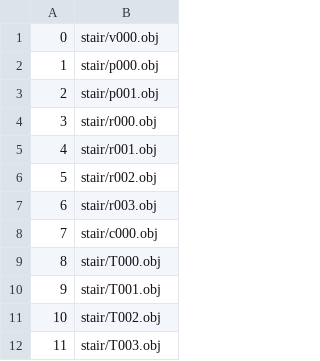
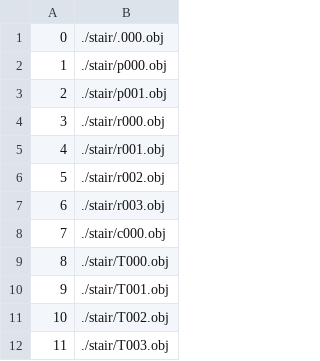
Before and after one commit to ramakarl/just_math, a CSV file: math_belief_prop/assets/road2d_objloc.csv, drawn as a sheet.

```diff
--- a/math_belief_prop/assets/road2d_objloc.csv
+++ b/math_belief_prop/assets/road2d_objloc.csv
@@ -1,12 +1,12 @@
-0,stair/v000.obj
-1,stair/p000.obj
-2,stair/p001.obj
-3,stair/r000.obj
-4,stair/r001.obj
-5,stair/r002.obj
-6,stair/r003.obj
-7,stair/c000.obj
-8,stair/T000.obj
-9,stair/T001.obj
-10,stair/T002.obj
-11,stair/T003.obj
+0,./stair/.000.obj
+1,./stair/p000.obj
+2,./stair/p001.obj
+3,./stair/r000.obj
+4,./stair/r001.obj
+5,./stair/r002.obj
+6,./stair/r003.obj
+7,./stair/c000.obj
+8,./stair/T000.obj
+9,./stair/T001.obj
+10,./stair/T002.obj
+11,./stair/T003.obj
```
Also changed, not shown: math_belief_prop/assets/road2d_tilerule.csv, 15 other files.
